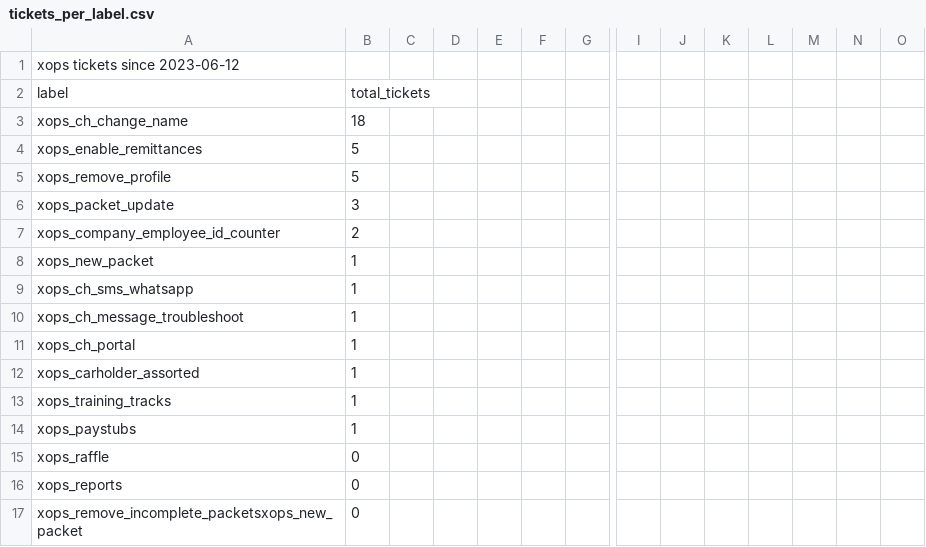
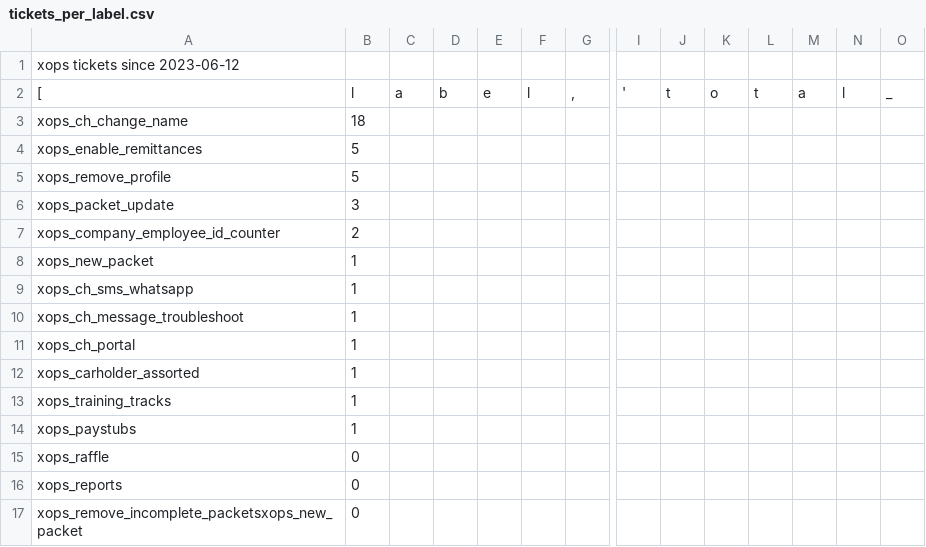
Before and after one commit to KjellKod/metrics-and-insights, a CSV file: xops_data/tickets_per_label.csv, drawn as a sheet; only a part is shown, gaps mark what is left out; removed rows and columns are numbered as before the commit, all else as after; rows hold the shown columns only; the diff names each change by its address in the sheet, - before the commit and + after, or states it on an @@ line.

```diff
--- a/xops_data/tickets_per_label.csv
+++ b/xops_data/tickets_per_label.csv
-row 2: label | total_tickets
+row 2: [ | l | a | b | e | l | , | ' | t | o | t | a | l | _
```
Also changed, not shown: xops_data/in_progress_time_per_label.csv, 1 other file.
